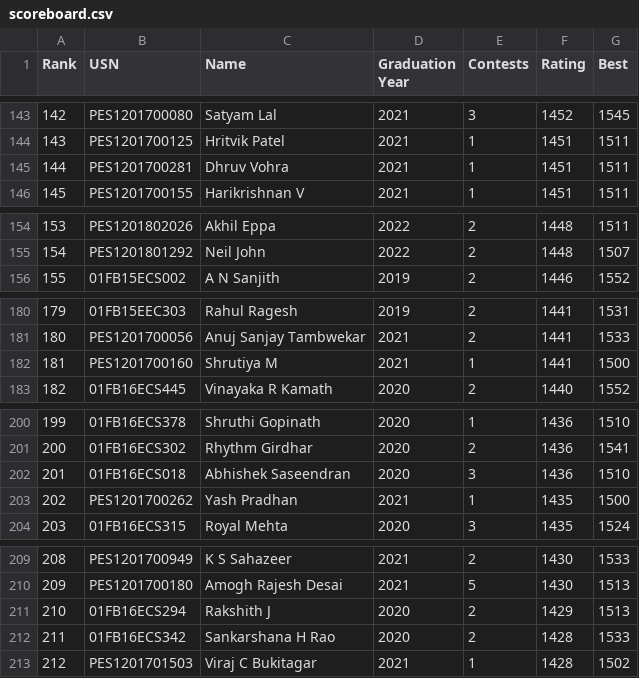
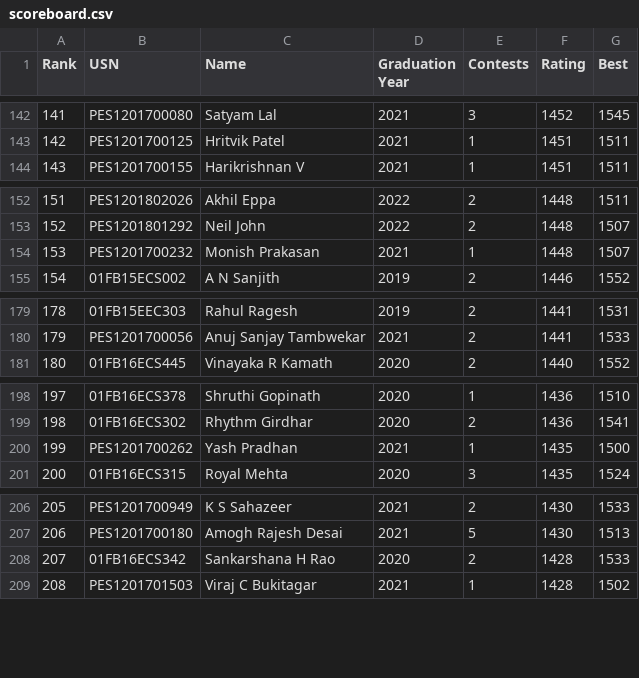
Before and after one commit to pes-alcoding-club/student-ratings, a CSV file: scoreboard.csv, drawn as a sheet; only a part is shown, gaps mark what is left out; removed rows and columns are numbered as before the commit, all else as after; the diff covers the shown part only; the diff names each change by its address in the sheet, - before the commit and + after, or states it on an @@ line.

```diff
--- a/scoreboard.csv
+++ b/scoreboard.csv
@@ column A (Rank) renumbered between rows 31 and 454 @@
-row 145: 144 | PES1201700281 | Dhruv Vohra | 2021 | 1 | 1451 | 1511
+row 154: 153 | PES1201700232 | Monish Prakasan | 2021 | 1 | 1448 | 1507
-row 182: 181 | PES1201700160 | Shrutiya M | 2021 | 1 | 1441 | 1500
-row 202: 201 | 01FB16ECS018 | Abhishek Saseendran | 2020 | 3 | 1436 | 1510
-row 211: 210 | 01FB16ECS294 | Rakshith J | 2020 | 2 | 1429 | 1513
```
Also changed, not shown: 12 added rows, 9 removed rows and 2 edited cells elsewhere in this file, 5 other files.
